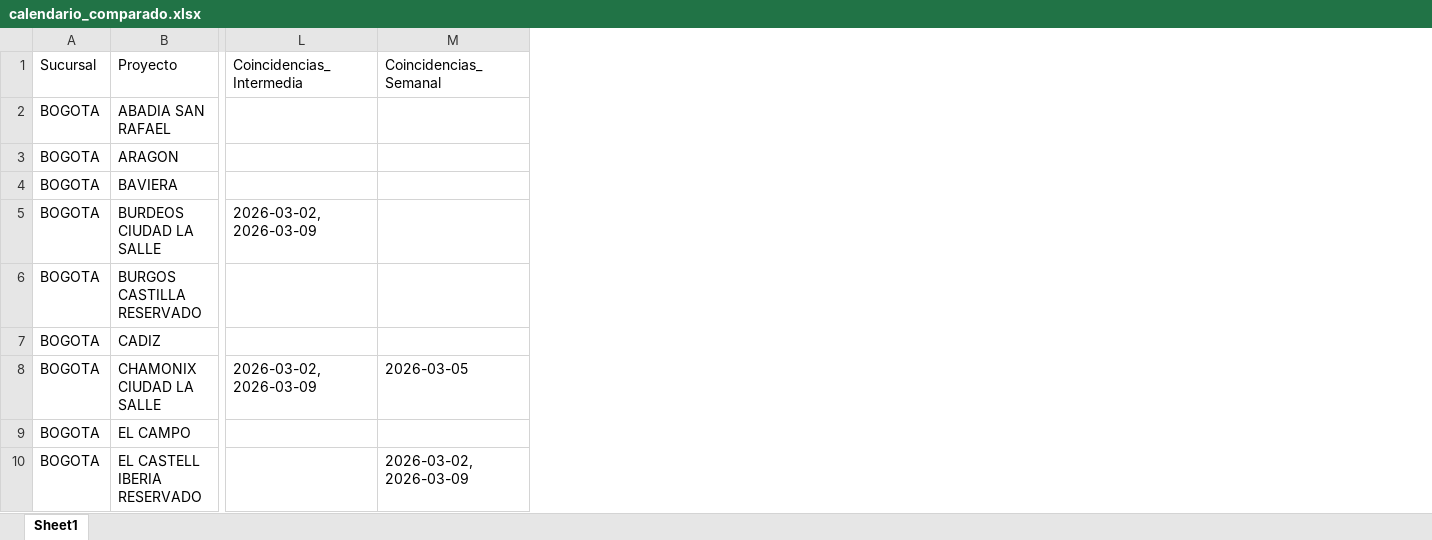
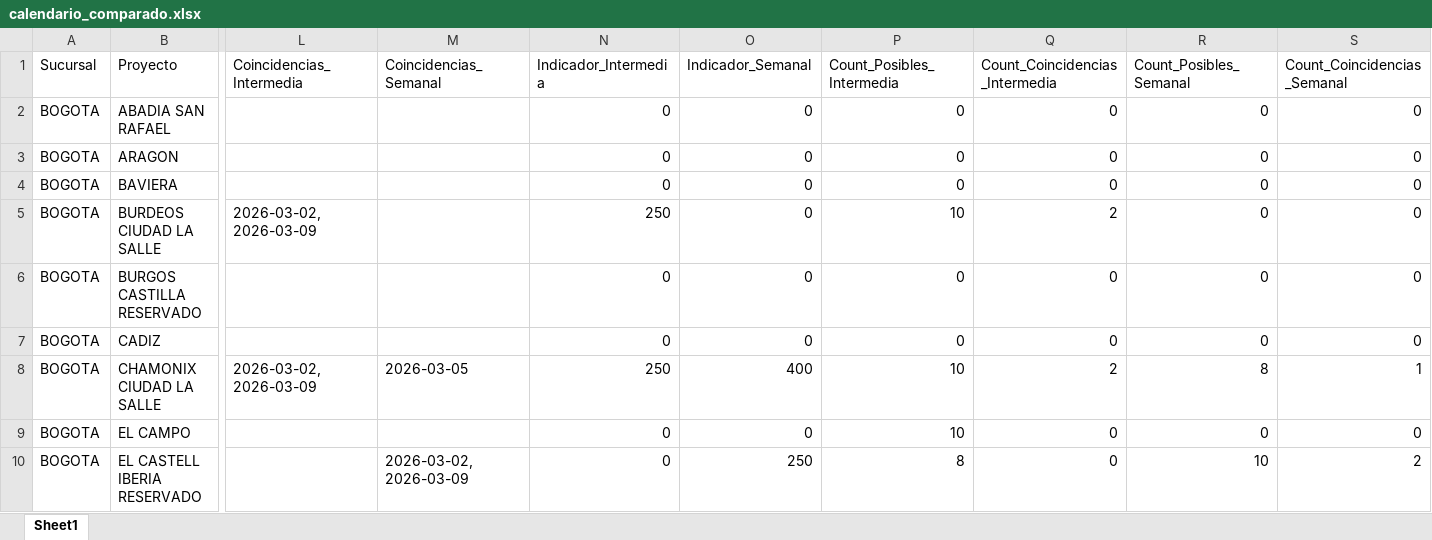
Before and after one commit to proyectosleanmarval-dev/SeguimientoMadurezCumplimientoActas, an Excel workbook: output/calendario_comparado.xlsx, sheet Sheet1, drawn as a sheet; only a part is shown, gaps mark what is left out; values as stored, in another font and other column widths than the file's, no borders; the diff names each change by its address in the sheet, - before the commit and + after, or states it on an @@ line.

```diff
--- a/output/calendario_comparado.xlsx (sheet Sheet1)
+++ b/output/calendario_comparado.xlsx (sheet Sheet1)
+column N (Indicador_Intermedia), rows 2-10: 0 | 0 | 0 | 250 | 0 | 0 | 250 | 0 | 0
+column O (Indicador_Semanal), rows 2-10: 0 | 0 | 0 | 0 | 0 | 0 | 400 | 0 | 250
+column P (Count_Posibles_Intermedia), rows 2-10: 0 | 0 | 0 | 10 | 0 | 0 | 10 | 10 | 8
+column Q (Count_Coincidencias_Intermedia), rows 2-10: 0 | 0 | 0 | 2 | 0 | 0 | 2 | 0 | 0
+column R (Count_Posibles_Semanal), rows 2-10: 0 | 0 | 0 | 0 | 0 | 0 | 8 | 0 | 10
+column S (Count_Coincidencias_Semanal), rows 2-10: 0 | 0 | 0 | 0 | 0 | 0 | 1 | 0 | 2
```
Also changed, not shown: output/calendario_real.xlsx, output/calendario_teorico.xlsx.
